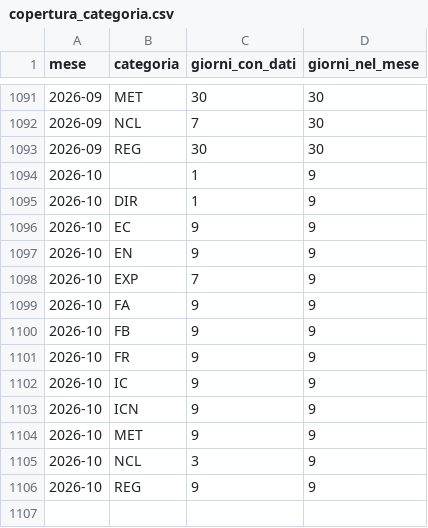
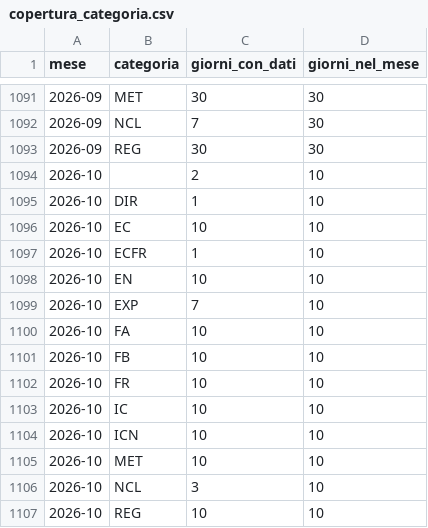
Before and after one commit to DrElegantia/trainstats-dashboard, a CSV file: data/gold/copertura_categoria.csv, drawn as a sheet; only a part is shown, gaps mark what is left out.

```diff
--- a/data/gold/copertura_categoria.csv
+++ b/data/gold/copertura_categoria.csv
@@ -1093,14 +1093,15 @@ mese,categoria,giorni_con_dati,giorni_nel_mese
 2026-09,REG,30,30
-2026-10,,1,9
-2026-10,DIR,1,9
-2026-10,EC,9,9
-2026-10,EN,9,9
-2026-10,EXP,7,9
-2026-10,FA,9,9
-2026-10,FB,9,9
-2026-10,FR,9,9
-2026-10,IC,9,9
-2026-10,ICN,9,9
-2026-10,MET,9,9
-2026-10,NCL,3,9
-2026-10,REG,9,9
+2026-10,,2,10
+2026-10,DIR,1,10
+2026-10,EC,10,10
+2026-10,ECFR,1,10
+2026-10,EN,10,10
+2026-10,EXP,7,10
+2026-10,FA,10,10
+2026-10,FB,10,10
+2026-10,FR,10,10
+2026-10,IC,10,10
+2026-10,ICN,10,10
+2026-10,MET,10,10
+2026-10,NCL,3,10
+2026-10,REG,10,10
```
Also changed, not shown: data/gold/stations_dim.csv, 16 other files.
